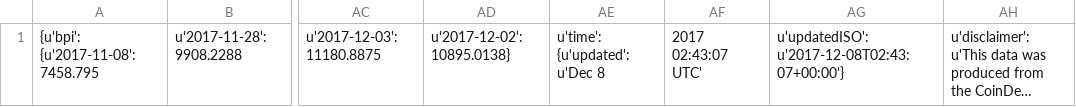
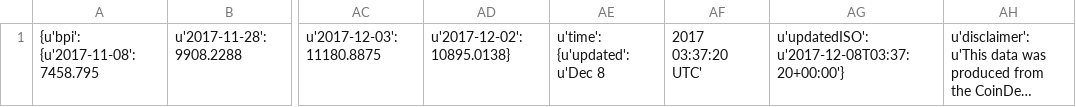
Before and after one commit to RandyDeng/CryptoAnalyzer, a CSV file: bitcoin_history/bitcoin_daily.csv, drawn as a sheet; only a part is shown, gaps mark what is left out; long unchanged cells end in …; the diff names each change by its address in the sheet, - before the commit and + after, or states it on an @@ line.

```diff
--- a/bitcoin_history/bitcoin_daily.csv
+++ b/bitcoin_history/bitcoin_daily.csv
-AF1: 2017 02:43:07 UTC'
+AF1: 2017 03:37:20 UTC'
-AG1: u'updatedISO': u'2017-12-08T02:43:07+00:00'}
+AG1: u'updatedISO': u'2017-12-08T03:37:20+00:00'}
```
Also changed, not shown: 3 other files.
